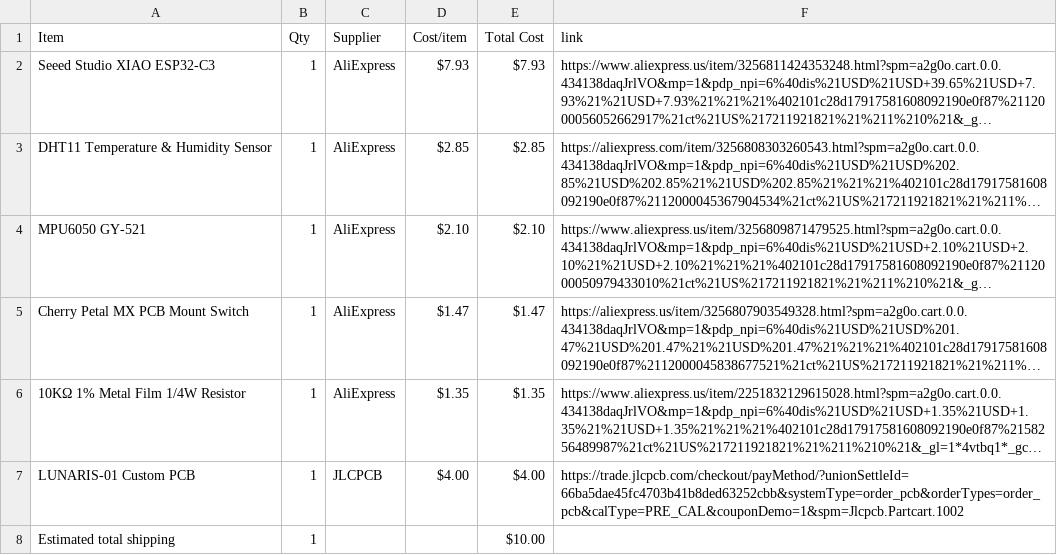
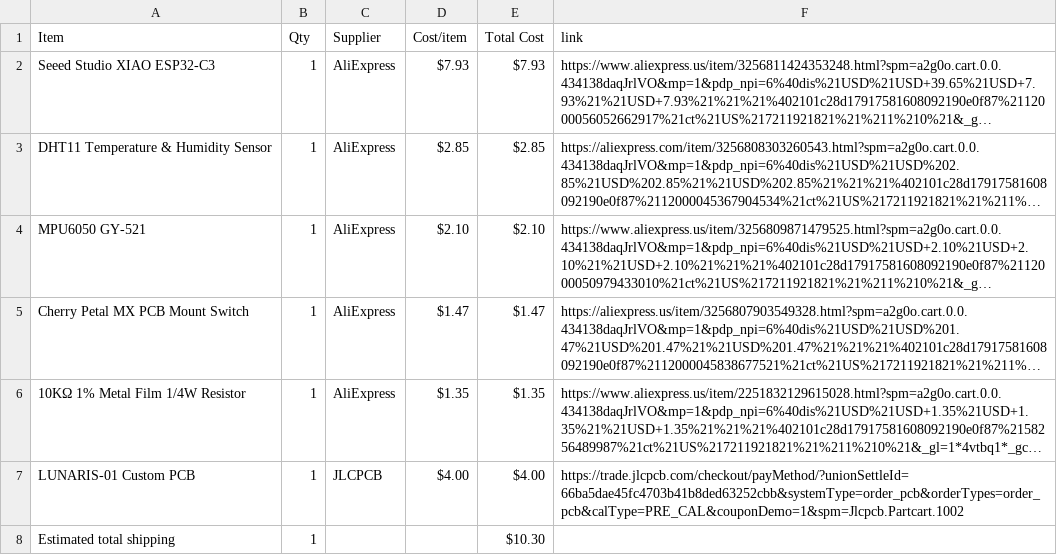
Before and after one commit to nashriveraramirez0520-art/LUNARIS-010PCB, a CSV file: BOM.csv, drawn as a sheet; long unchanged cells end in …; the diff names each change by its address in the sheet, - before the commit and + after, or states it on an @@ line.

```diff
--- a/BOM.csv
+++ b/BOM.csv
-E8 (Total Cost): $10.00
+E8 (Total Cost): $10.30
```
